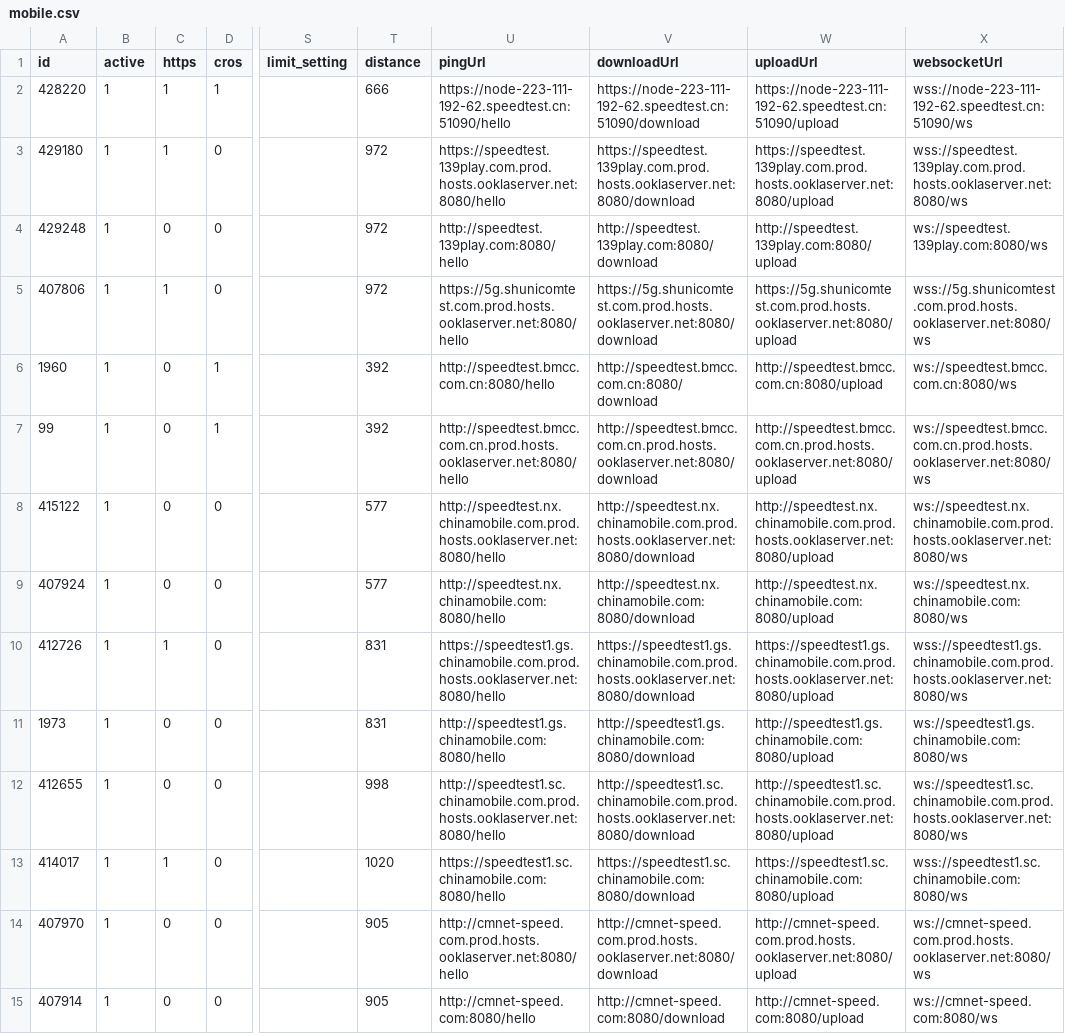
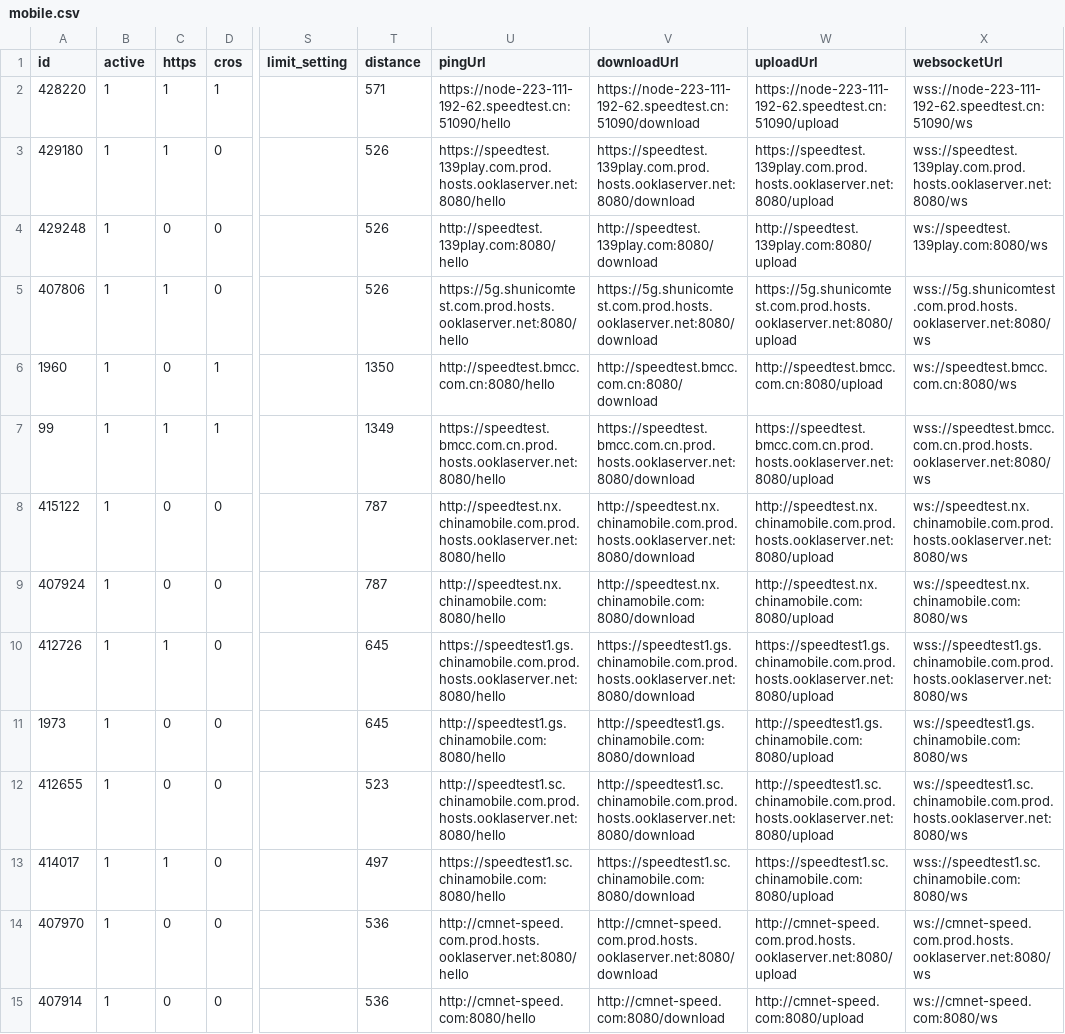
Before and after one commit to spiritLHLS/ecsspeed, a CSV file: mobile.csv, drawn as a sheet; only a part is shown, gaps mark what is left out; the diff names each change by its address in the sheet, - before the commit and + after, or states it on an @@ line.

```diff
--- a/mobile.csv
+++ b/mobile.csv
-T2 (distance): 666
+T2 (distance): 571
-T3:T5 (distance): 972
+T3:T5 (distance): 526
-T6 (distance): 392
+T6 (distance): 1350
-C7 (https): 0
+C7 (https): 1
-T7 (distance): 392
+T7 (distance): 1349
-U7 (pingUrl): http://speedtest.bmcc.com.cn.prod.hosts.ooklaserver.net:8080/hello
+U7 (pingUrl): https://speedtest.bmcc.com.cn.prod.hosts.ooklaserver.net:8080/hello
-V7 (downloadUrl): http://speedtest.bmcc.com.cn.prod.hosts.ooklaserver.net:8080/download
+V7 (downloadUrl): https://speedtest.bmcc.com.cn.prod.hosts.ooklaserver.net:8080/download
-W7 (uploadUrl): http://speedtest.bmcc.com.cn.prod.hosts.ooklaserver.net:8080/upload
+W7 (uploadUrl): https://speedtest.bmcc.com.cn.prod.hosts.ooklaserver.net:8080/upload
-X7 (websocketUrl): ws://speedtest.bmcc.com.cn.prod.hosts.ooklaserver.net:8080/ws
+X7 (websocketUrl): wss://speedtest.bmcc.com.cn.prod.hosts.ooklaserver.net:8080/ws
-T8:T9 (distance): 577
+T8:T9 (distance): 787
-T10:T11 (distance): 831
+T10:T11 (distance): 645
-T12 (distance): 998
+T12 (distance): 523
-T13 (distance): 1020
+T13 (distance): 497
-T14:T15 (distance): 905
+T14:T15 (distance): 536
```
Also changed, not shown: CN.csv, HK.csv, 3 other files.
